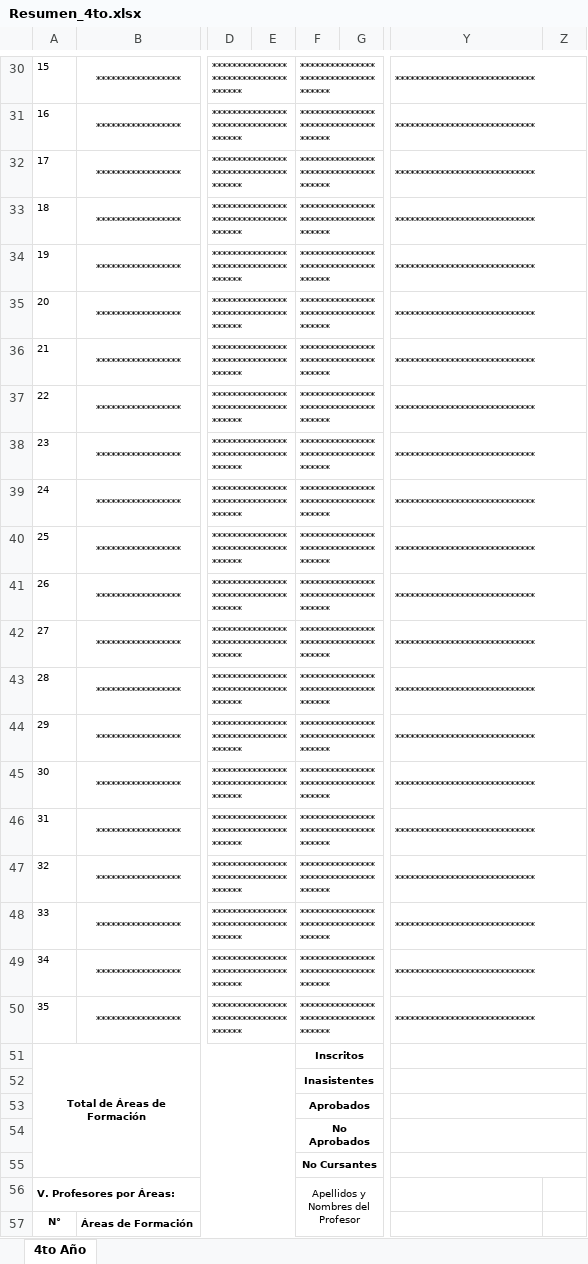
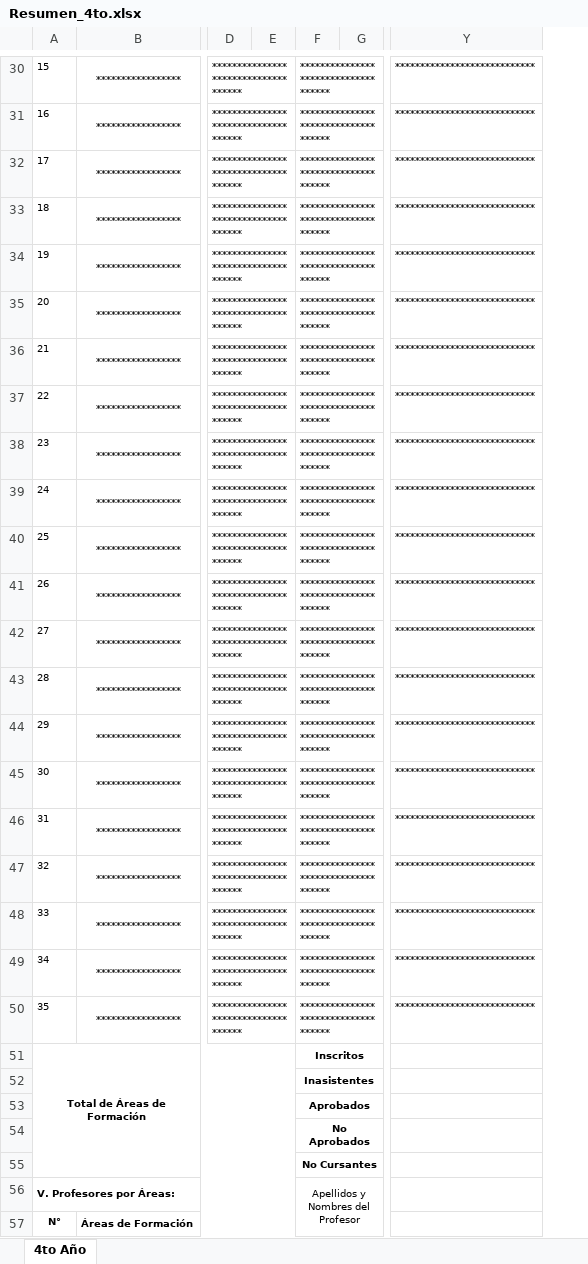
Before and after one commit to Javier-WH/BatallaP, an Excel workbook: backend/templates/Resumen_4to.xlsx, sheet 4to Año, drawn as a sheet; only a part is shown, gaps mark what is left out; values as stored, in another font and other column widths than the file's, no borders; charts and pictures not drawn; removed rows and columns are numbered as before the commit, all else as after; the diff covers the shown part only; the diff names each change by its address in the sheet, - before the commit and + after, or states it on an @@ line.

```diff
--- a/backend/templates/Resumen_4to.xlsx (sheet 4to Año)
+++ b/backend/templates/Resumen_4to.xlsx (sheet 4to Año)
-column E, empty
+column E, empty
-column G, empty
+column G, empty
-column Z, empty
-Y30:Z30 merged
-Y31:Z31 merged
-Y32:Z32 merged
-Y33:Z33 merged
-Y34:Z34 merged
-Y35:Z35 merged
-Y36:Z36 merged
-Y37:Z37 merged
-Y38:Z38 merged
-Y39:Z39 merged
-Y40:Z40 merged
-Y41:Z41 merged
-Y42:Z42 merged
-Y43:Z43 merged
-Y44:Z44 merged
-Y45:Z45 merged
-Y46:Z46 merged
-Y47:Z47 merged
-Y48:Z48 merged
-Y49:Z49 merged
-Y50:Z50 merged
-Y51:Z51 merged
-Y52:Z52 merged
-Y53:Z53 merged
-Y54:Z54 merged
-Y55:Z55 merged
```
Also changed, not shown: 1 added row, 1 removed row, 15 edited cells and merged cells elsewhere in this sheet, backend/templates/Resumen_1ro_2do.xlsx, backend/templates/Resumen_5to.xlsx, 4 other files.
